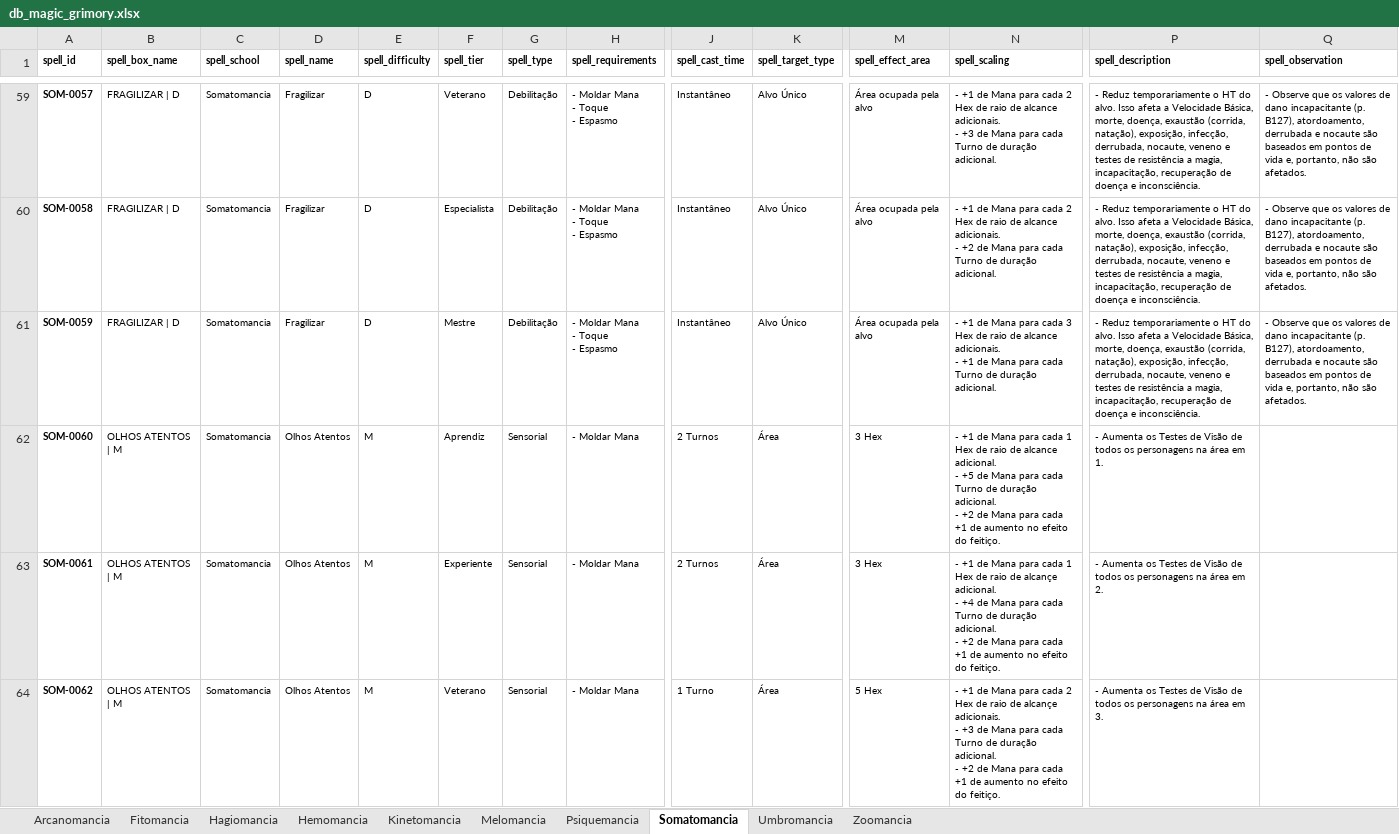
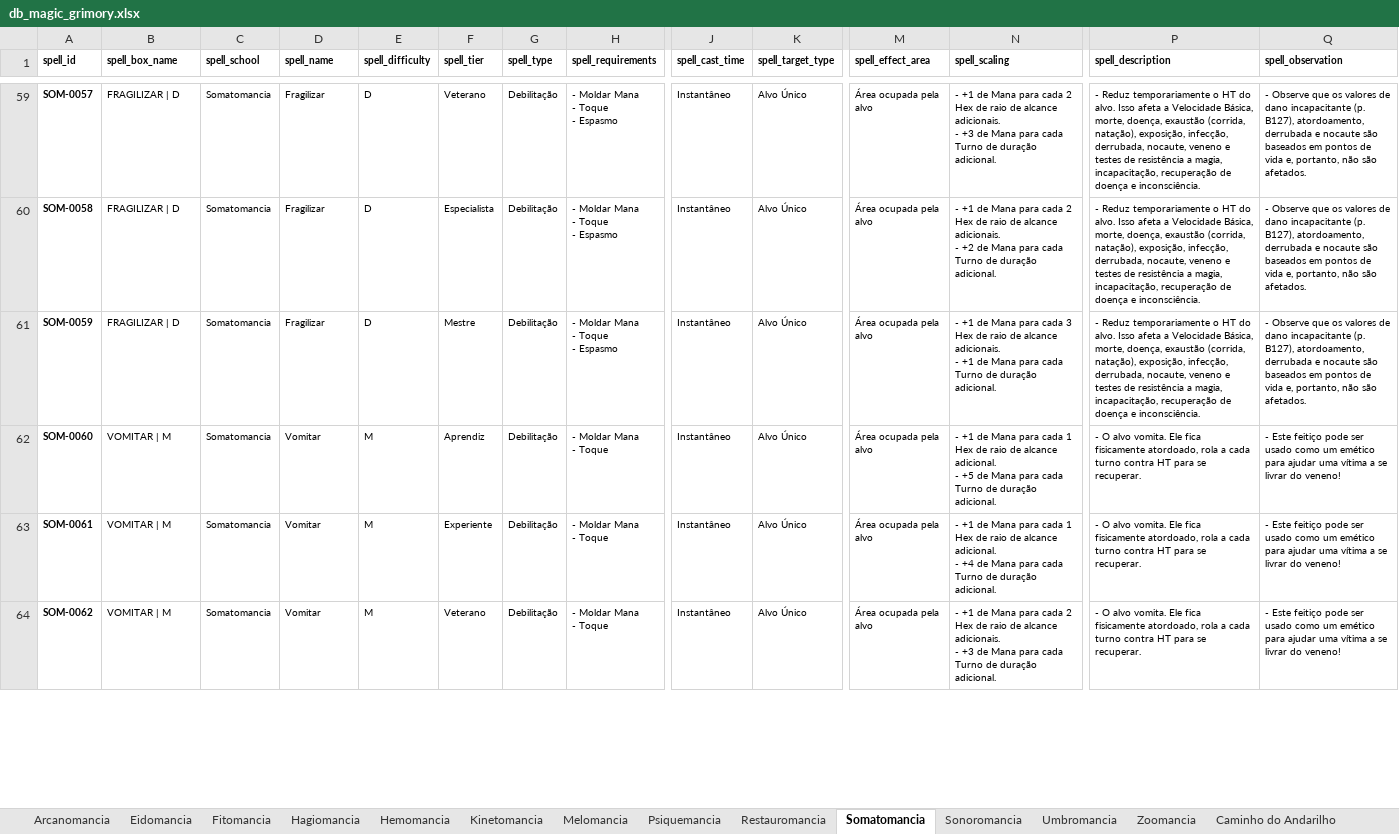
Before and after one commit to data-poet/archivumStreamlit, an Excel workbook: app/data/db_magic_grimory.xlsx, sheet Somatomancia, drawn as a sheet; only a part is shown, gaps mark what is left out; values as stored, in another font and other column widths than the file's, no borders; charts and pictures not drawn; ↵ is a line break in a cell; the diff covers the shown part only; the diff names each change by its address in the sheet, - before the commit and + after, or states it on an @@ line.

```diff
--- a/app/data/db_magic_grimory.xlsx (sheet Somatomancia)
+++ b/app/data/db_magic_grimory.xlsx (sheet Somatomancia)
+sheet tab: Eidomancia
+sheet tab: Restauromancia
+sheet tab: Sonoromancia
+sheet tab: Caminho do Andarilho
-B62:B64 (spell_box_name): OLHOS ATENTOS | M
+B62:B64 (spell_box_name): VOMITAR | M
-D62:D64 (spell_name): Olhos Atentos
+D62:D64 (spell_name): Vomitar
-G62:G64 (spell_type): Sensorial
+G62:G64 (spell_type): Debilitação
-H62:H64 (spell_requirements): - Moldar Mana
+H62:H64 (spell_requirements): - Moldar Mana ↵ - Toque
-J62:J63 (spell_cast_time): 2 Turnos
+J62:J63 (spell_cast_time): Instantâneo
-K62:K64 (spell_target_type): Área
+K62:K64 (spell_target_type): Alvo Único
-M62:M63 (spell_effect_area): 3 Hex
+M62:M63 (spell_effect_area): Área ocupada pela alvo
-N62 (spell_scaling): …duração adicional. ↵ - +2 de Mana para cada +1 de aumento no efeito do feitiço.
+N62 (spell_scaling): …duração adicional.
-P62 (spell_description): - Aumenta os Testes de Visão de todos os personagens na área em 1.
+P62 (spell_description): - O alvo vomita. Ele fica fisicamente atordoado, rola a cada turno contra HT para se recuperar.
-Q62:Q64 (spell_observation): (empty)
+Q62:Q64 (spell_observation): - Este feitiço pode ser usado como um emético para ajudar uma vítima a se livrar do veneno!
-N63 (spell_scaling): …raio de alcançe adicional. ↵ - +4 de Mana para cada Turno de duração adicional. ↵ - +2 de Mana para cada +1 de aumento no efeito do feitiço.
+N63 (spell_scaling): …raio de alcance adicional. ↵ - +4 de Mana para cada Turno de duração adicional.
-P63 (spell_description): - Aumenta os Testes de Visão de todos os personagens na área em 2.
+P63 (spell_description): - O alvo vomita. Ele fica fisicamente atordoado, rola a cada turno contra HT para se recuperar.
-J64 (spell_cast_time): 1 Turno
+J64 (spell_cast_time): Instantâneo
-M64 (spell_effect_area): 5 Hex
+M64 (spell_effect_area): Área ocupada pela alvo
-N64 (spell_scaling): …raio de alcançe adicionais. ↵ - +3 de Mana para cada Turno de duração adicional. ↵ - +2 de Mana para cada +1 de aumento no efeito do feitiço.
+N64 (spell_scaling): …raio de alcance adicionais. ↵ - +3 de Mana para cada Turno de duração adicional.
-P64 (spell_description): - Aumenta os Testes de Visão de todos os personagens na área em 3.
+P64 (spell_description): - O alvo vomita. Ele fica fisicamente atordoado, rola a cada turno contra HT para se recuperar.
```
Also changed, not shown: 25 added rows and 670 edited cells elsewhere in this sheet, sheet Arcanomancia, sheet Fitomancia, sheet Melomancia, sheet Hagiomancia, charts or pictures.
